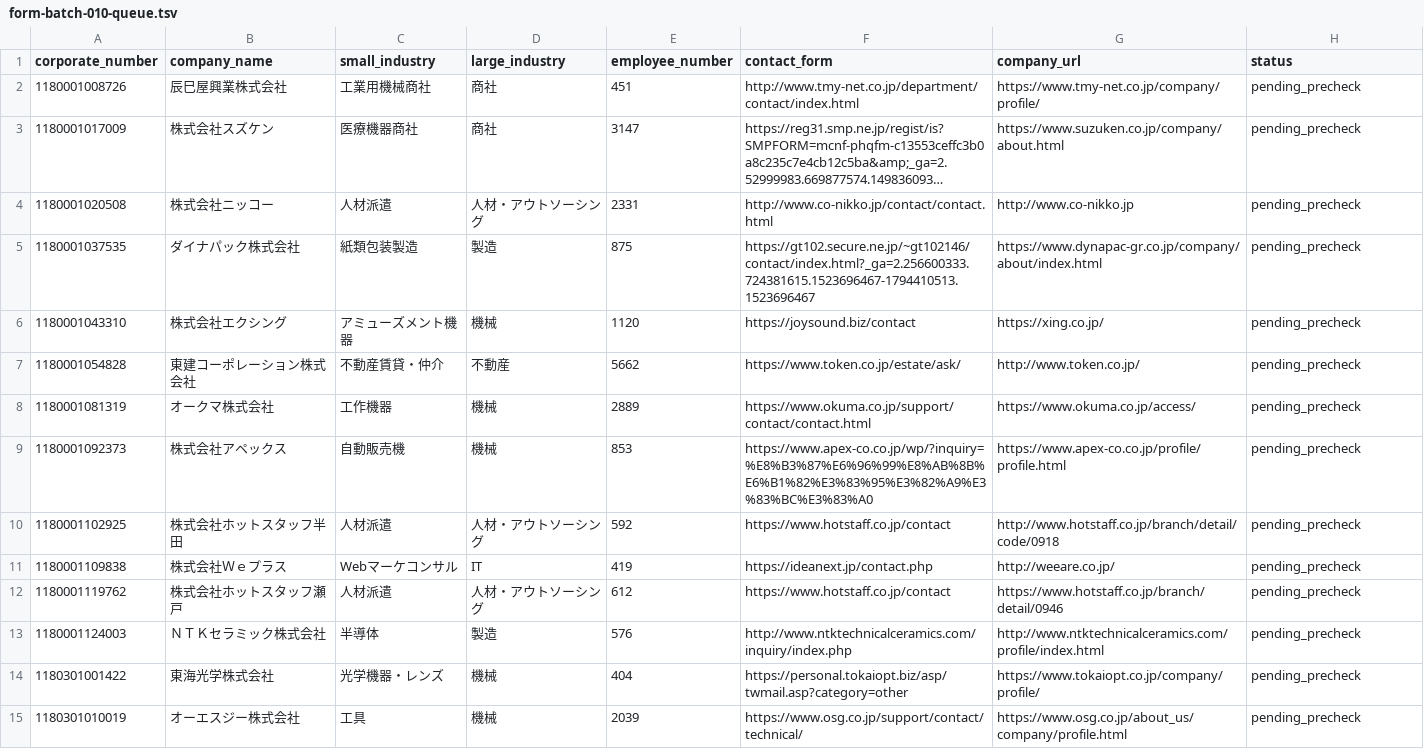
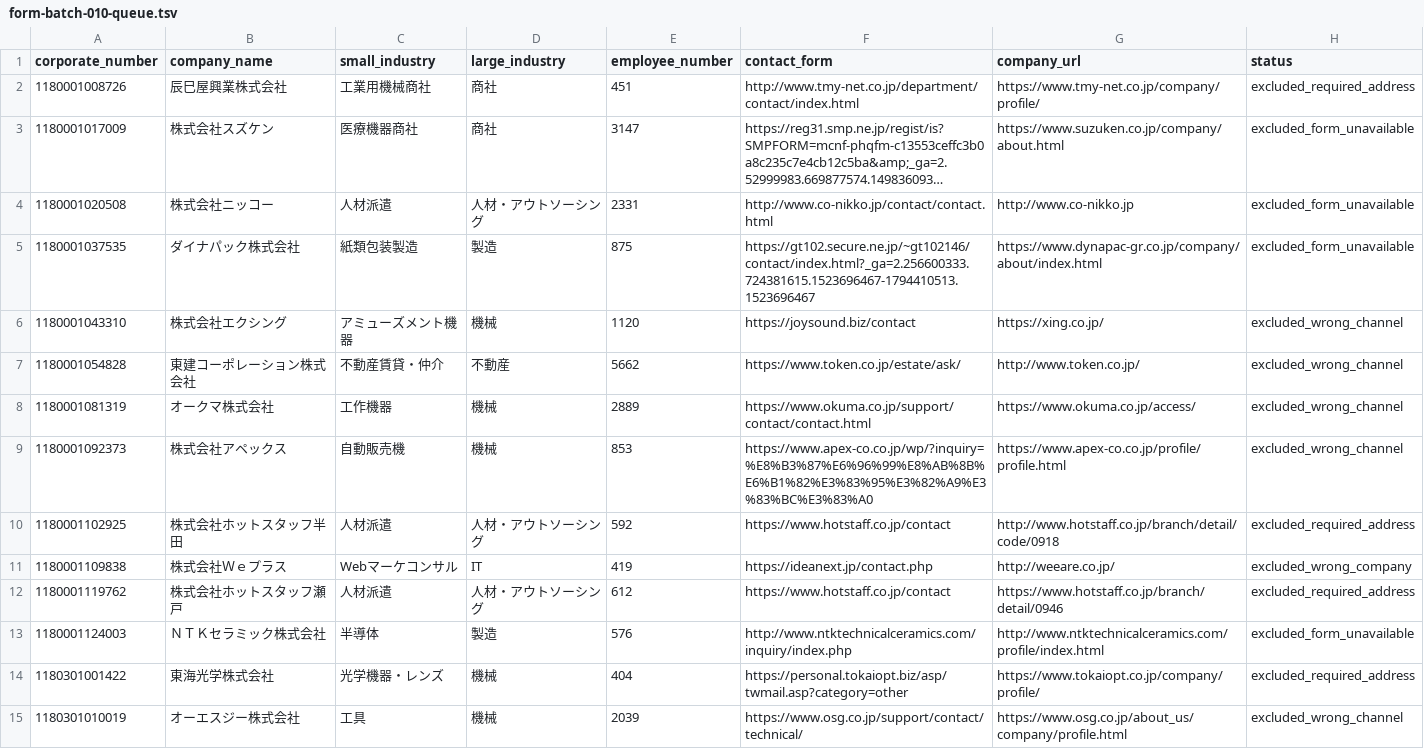
Before and after one commit to QuickWorkInc/adr-seminar-bdr, a TSV file: seminar/20260806_claude_salesforce/form-batch-010-queue.tsv, drawn as a sheet; only a part is shown; long unchanged cells end in …; the diff covers the shown part only; the diff names each change by its address in the sheet, - before the commit and + after, or states it on an @@ line.

Commit message:
Continue form outreach batch 010

```diff
--- a/seminar/20260806_claude_salesforce/form-batch-010-queue.tsv
+++ b/seminar/20260806_claude_salesforce/form-batch-010-queue.tsv
-H2 (status): pending_precheck
+H2 (status): excluded_required_address
-H3:H5 (status): pending_precheck
+H3:H5 (status): excluded_form_unavailable
-H6:H9 (status): pending_precheck
+H6:H9 (status): excluded_wrong_channel
-H10 (status): pending_precheck
+H10 (status): excluded_required_address
-H11 (status): pending_precheck
+H11 (status): excluded_wrong_company
-H12 (status): pending_precheck
+H12 (status): excluded_required_address
-H13 (status): pending_precheck
+H13 (status): excluded_form_unavailable
-H14 (status): pending_precheck
+H14 (status): excluded_required_address
-H15 (status): pending_precheck
+H15 (status): excluded_wrong_channel
```
Also changed, not shown: 18 edited cells elsewhere in this file.
